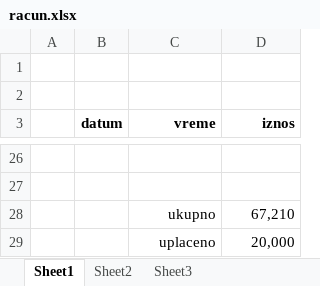
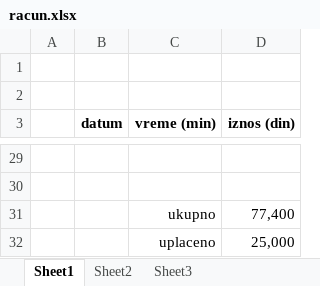
Before and after one commit to NenadBadovinac/lepavina_sajt_nlp, an Excel workbook: racun.xlsx, sheet Sheet1, drawn as a sheet; only a part is shown, gaps mark what is left out; values as stored, in another font and other column widths than the file's, no borders; addresses are those after the commit; the diff covers the shown part only; the diff names each change by its address in the sheet, - before the commit and + after, or states it on an @@ line.

```diff
--- a/racun.xlsx (sheet Sheet1)
+++ b/racun.xlsx (sheet Sheet1)
-C3: vreme
+C3: vreme (min)
-D3: iznos
+D3: iznos (din)
-D31 (iznos (din)): 67,210
+D31 (iznos (din)): 77,400
-D32 (iznos (din)): 20,000
+D32 (iznos (din)): 25,000
```
Also changed, not shown: 3 added rows and 24 edited cells elsewhere in this sheet, formulas that keep their value, 7 other files.
